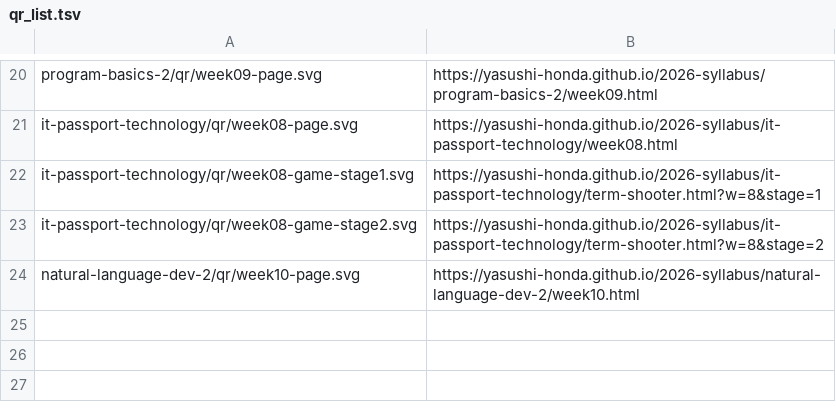
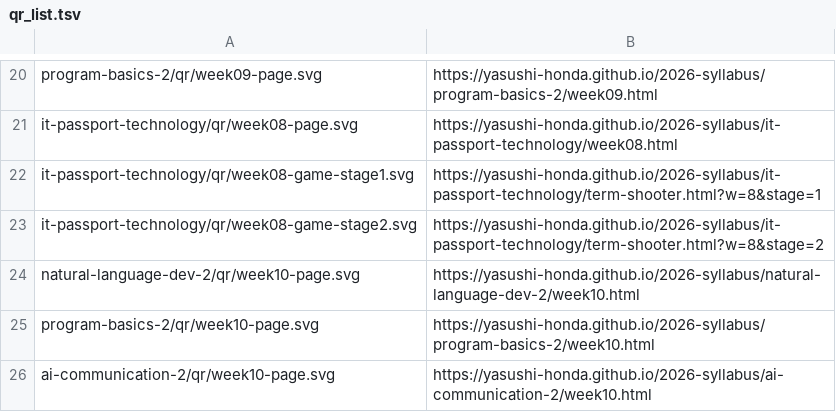
Before and after one commit to yasushi-honda/2026-syllabus, a TSV file: tools/qr/qr_list.tsv, drawn as a sheet; only a part is shown, gaps mark what is left out.

```diff
--- a/tools/qr/qr_list.tsv
+++ b/tools/qr/qr_list.tsv
@@ -24 +24,3 @@ it-passport-technology/qr/week08-game-stage2.svg	https://yasushi-honda.github.io
 natural-language-dev-2/qr/week10-page.svg	https://yasushi-honda.github.io/2026-syllabus/natural-language-dev-2/week10.html
+program-basics-2/qr/week10-page.svg	https://yasushi-honda.github.io/2026-syllabus/program-basics-2/week10.html
+ai-communication-2/qr/week10-page.svg	https://yasushi-honda.github.io/2026-syllabus/ai-communication-2/week10.html
```
Also changed, not shown: 12 other files.
